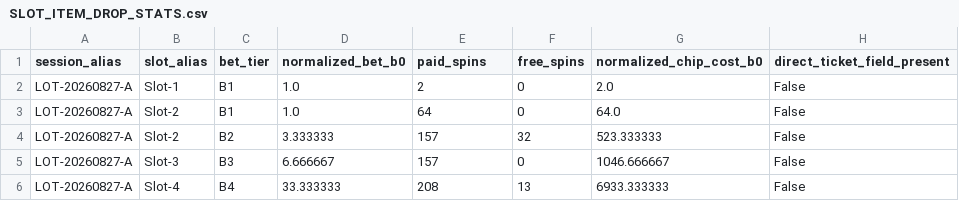
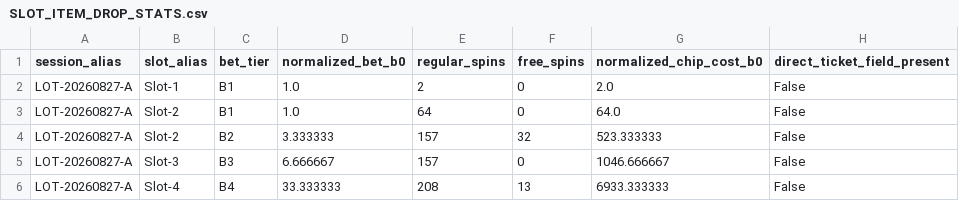
Before and after one commit to 840832144/huuuge-android-research, a CSV file: reports/lottery/20260827_lottery-ticket-puzzle/SLOT_ITEM_DROP_STATS.csv, drawn as a sheet; only a part is shown; the diff names each change by its address in the sheet, - before the commit and + after, or states it on an @@ line.

```diff
--- a/reports/lottery/20260827_lottery-ticket-puzzle/SLOT_ITEM_DROP_STATS.csv
+++ b/reports/lottery/20260827_lottery-ticket-puzzle/SLOT_ITEM_DROP_STATS.csv
-E1: paid_spins
+E1: regular_spins
```
Also changed, not shown: reports/lottery/20260827_lottery-ticket-puzzle/PROGRESSION_MODEL.csv, reports/lottery/20260827_lottery-ticket-puzzle/RETURN_MODEL.csv, 17 other files.
